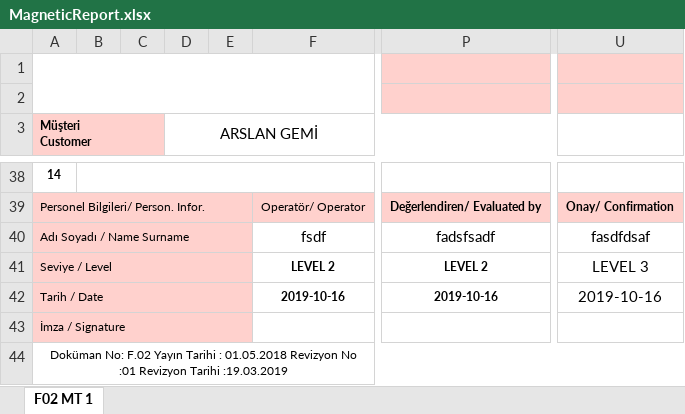
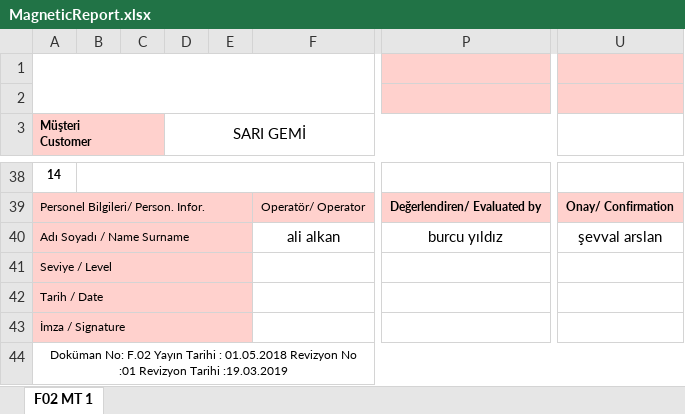
Before and after one commit to arslansevval/InspectionProject_INF202, an Excel workbook: newProjekt/MagneticReport.xlsx, sheet F02 MT 1, drawn as a sheet; only a part is shown, gaps mark what is left out; values as stored, in another font and other column widths than the file's, no borders; charts and pictures not drawn; the diff names each change by its address in the sheet, - before the commit and + after, or states it on an @@ line.

Commit message:
raportOlusturma sayfasının gui designını yaptım, rapor için comboboxlara veri çektim ve rapora gönderdim ve excele aktardım.

```diff
--- a/newProjekt/MagneticReport.xlsx (sheet F02 MT 1)
+++ b/newProjekt/MagneticReport.xlsx (sheet F02 MT 1)
-D3: ARSLAN GEMİ
+D3: SARI GEMİ
-F40: fsdf
+F40: ali alkan
-P40: fadsfsadf
+P40: burcu yıldız
-U40: fasdfdsaf
+U40: şevval arslan
-F41: LEVEL 2
+F41: (empty)
-P41: LEVEL 2
+P41: (empty)
-U41: LEVEL 3
+U41: (empty)
-F42: 2019-10-16
+F42: (empty)
-P42: 2019-10-16
+P42: (empty)
-U42: 2019-10-16
+U42: (empty)
```
Also changed, not shown: charts or pictures, 10 other files.
